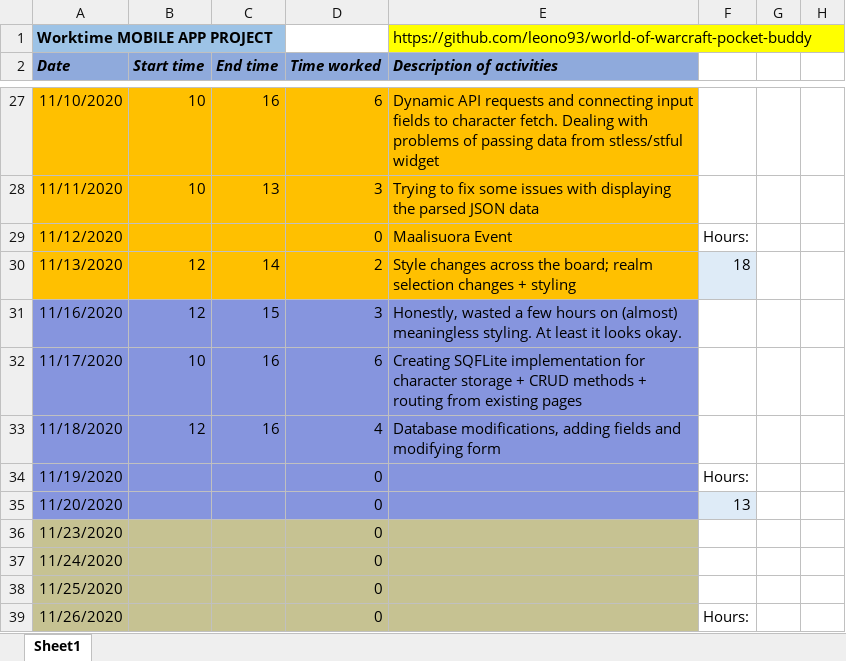
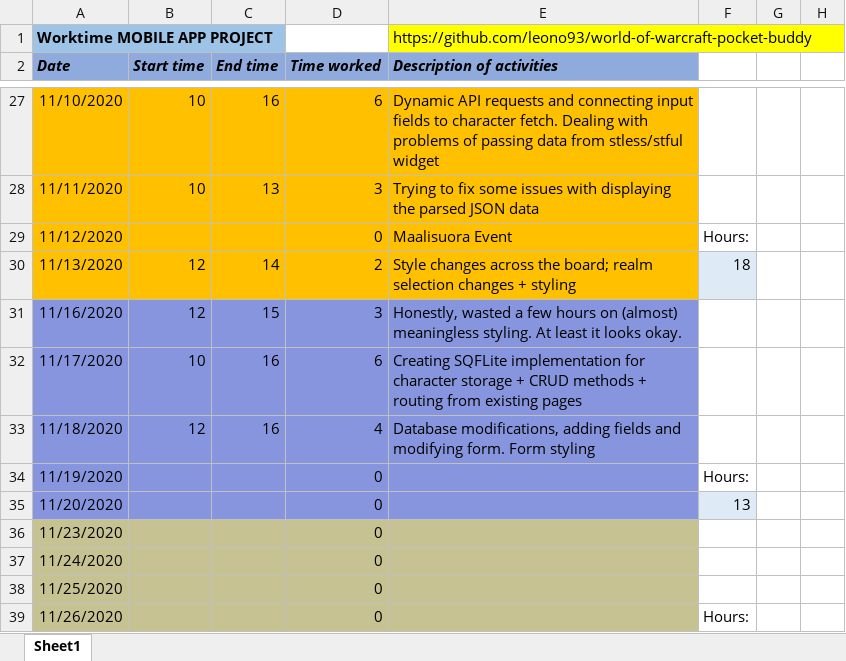
Before and after one commit to leono93/flutter-practice, an Excel workbook: project-docs/Project WTT.xlsx, sheet Sheet1, drawn as a sheet; only a part is shown, gaps mark what is left out; values as stored, in another font and other column widths than the file's, no borders; the diff names each change by its address in the sheet, - before the commit and + after, or states it on an @@ line.

```diff
--- a/project-docs/Project WTT.xlsx (sheet Sheet1)
+++ b/project-docs/Project WTT.xlsx (sheet Sheet1)
-E33 (Description of activities): …and modifying form
+E33 (Description of activities): …and modifying form. Form styling
```
Also changed, not shown: 7 other files.
